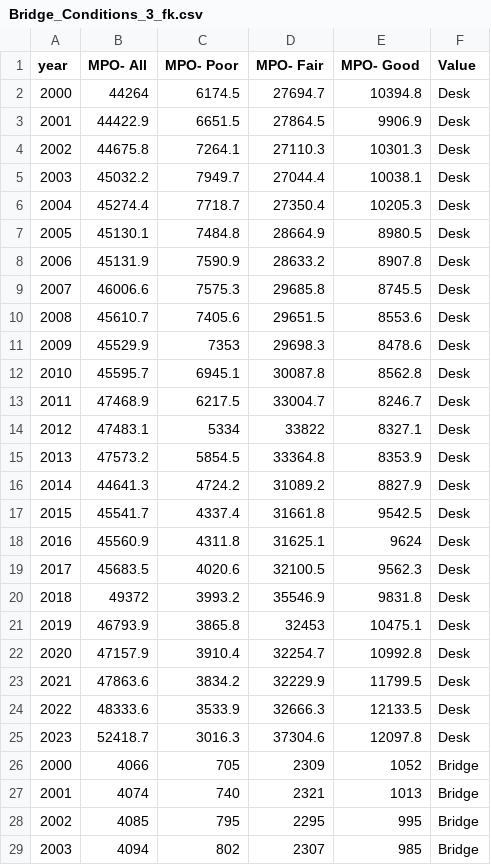
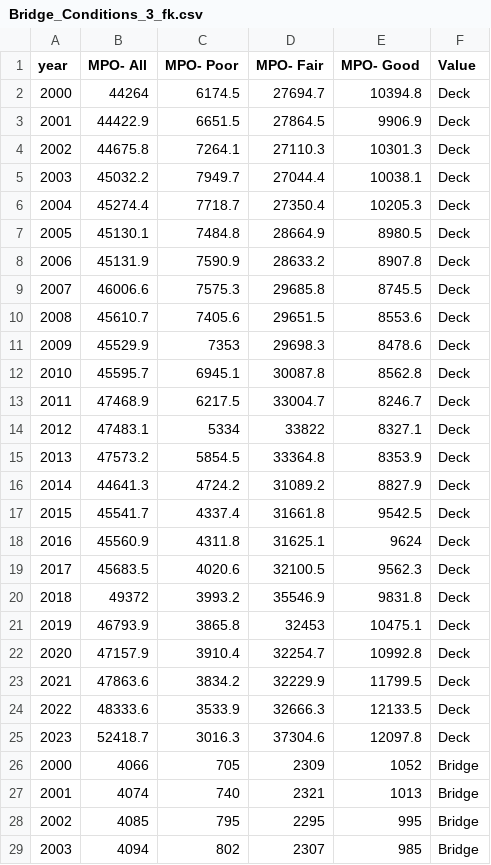
Before and after one commit to elishaadamu/TrackProgress, a CSV file: public/data/Bridge_Conditions_3_fk.csv, drawn as a sheet; only a part is shown.

```diff
--- a/public/data/Bridge_Conditions_3_fk.csv
+++ b/public/data/Bridge_Conditions_3_fk.csv
@@ -1,26 +1,26 @@
 year,MPO- All,MPO- Poor,MPO- Fair,MPO- Good,Value
-2000,44264,6174.5,27694.7,10394.8,Desk
-2001,44422.9,6651.5,27864.5,9906.9,Desk
-2002,44675.8,7264.1,27110.3,10301.3,Desk
-2003,45032.2,7949.7,27044.4,10038.1,Desk
-2004,45274.4,7718.7,27350.4,10205.3,Desk
-2005,45130.1,7484.8,28664.9,8980.5,Desk
-2006,45131.9,7590.9,28633.2,8907.8,Desk
-2007,46006.6,7575.3,29685.8,8745.5,Desk
-2008,45610.7,7405.6,29651.5,8553.6,Desk
-2009,45529.9,7353,29698.3,8478.6,Desk
-2010,45595.7,6945.1,30087.8,8562.8,Desk
-2011,47468.9,6217.5,33004.7,8246.7,Desk
-2012,47483.1,5334,33822,8327.1,Desk
-2013,47573.2,5854.5,33364.8,8353.9,Desk
-2014,44641.3,4724.2,31089.2,8827.9,Desk
-2015,45541.7,4337.4,31661.8,9542.5,Desk
-2016,45560.9,4311.8,31625.1,9624,Desk
-2017,45683.5,4020.6,32100.5,9562.3,Desk
-2018,49372,3993.2,35546.9,9831.8,Desk
-2019,46793.9,3865.8,32453,10475.1,Desk
-2020,47157.9,3910.4,32254.7,10992.8,Desk
-2021,47863.6,3834.2,32229.9,11799.5,Desk
-2022,48333.6,3533.9,32666.3,12133.5,Desk
-2023,52418.7,3016.3,37304.6,12097.8,Desk
+2000,44264,6174.5,27694.7,10394.8,Deck
+2001,44422.9,6651.5,27864.5,9906.9,Deck
+2002,44675.8,7264.1,27110.3,10301.3,Deck
+2003,45032.2,7949.7,27044.4,10038.1,Deck
+2004,45274.4,7718.7,27350.4,10205.3,Deck
+2005,45130.1,7484.8,28664.9,8980.5,Deck
+2006,45131.9,7590.9,28633.2,8907.8,Deck
+2007,46006.6,7575.3,29685.8,8745.5,Deck
+2008,45610.7,7405.6,29651.5,8553.6,Deck
+2009,45529.9,7353,29698.3,8478.6,Deck
+2010,45595.7,6945.1,30087.8,8562.8,Deck
+2011,47468.9,6217.5,33004.7,8246.7,Deck
+2012,47483.1,5334,33822,8327.1,Deck
+2013,47573.2,5854.5,33364.8,8353.9,Deck
+2014,44641.3,4724.2,31089.2,8827.9,Deck
+2015,45541.7,4337.4,31661.8,9542.5,Deck
+2016,45560.9,4311.8,31625.1,9624,Deck
+2017,45683.5,4020.6,32100.5,9562.3,Deck
+2018,49372,3993.2,35546.9,9831.8,Deck
+2019,46793.9,3865.8,32453,10475.1,Deck
+2020,47157.9,3910.4,32254.7,10992.8,Deck
+2021,47863.6,3834.2,32229.9,11799.5,Deck
+2022,48333.6,3533.9,32666.3,12133.5,Deck
+2023,52418.7,3016.3,37304.6,12097.8,Deck
 2000,4066,705,2309,1052,Bridge
```
Also changed, not shown: 12 other files.
